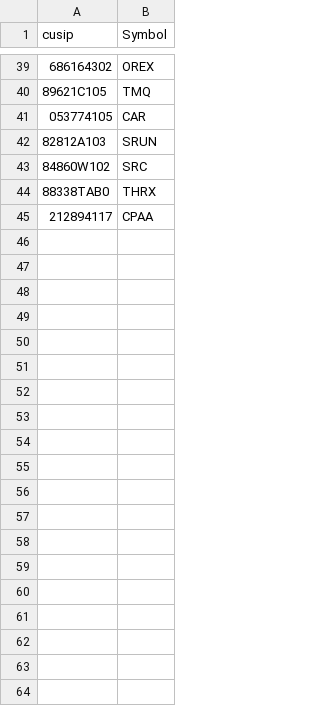
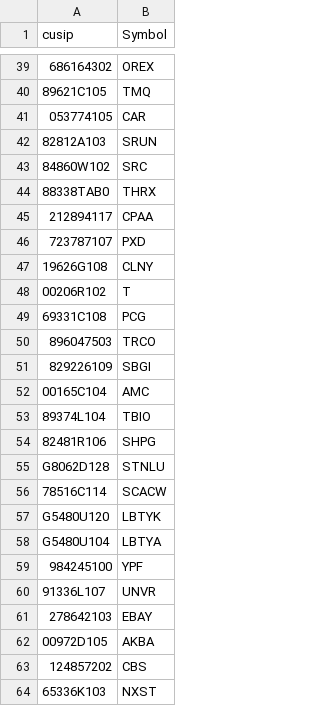
Before and after one commit to Hodapp87/parse_13F, a CSV file: cusip_to_symbol.csv, drawn as a sheet; only a part is shown, gaps mark what is left out; the diff covers the shown part only; the diff names each change by its address in the sheet, - before the commit and + after, or states it on an @@ line.

```diff
--- a/cusip_to_symbol.csv
+++ b/cusip_to_symbol.csv
+row 46: 723787107 | PXD
+row 47: 19626G108 | CLNY
+row 48: 00206R102 | T
+row 49: 69331C108 | PCG
+row 50: 896047503 | TRCO
+row 51: 829226109 | SBGI
+row 52: 00165C104 | AMC
+row 53: 89374L104 | TBIO
+row 54: 82481R106 | SHPG
+row 55: G8062D128 | STNLU
+row 56: 78516C114 | SCACW
+row 57: G5480U120 | LBTYK
+row 58: G5480U104 | LBTYA
+row 59: 984245100 | YPF
+row 60: 91336L107 | UNVR
+row 61: 278642103 | EBAY
+row 62: 00972D105 | AKBA
+row 63: 124857202 | CBS
+row 64: 65336K103 | NXST
```
Also changed, not shown: 53 added rows and 2 moved rows elsewhere in this file, 5 other files.
